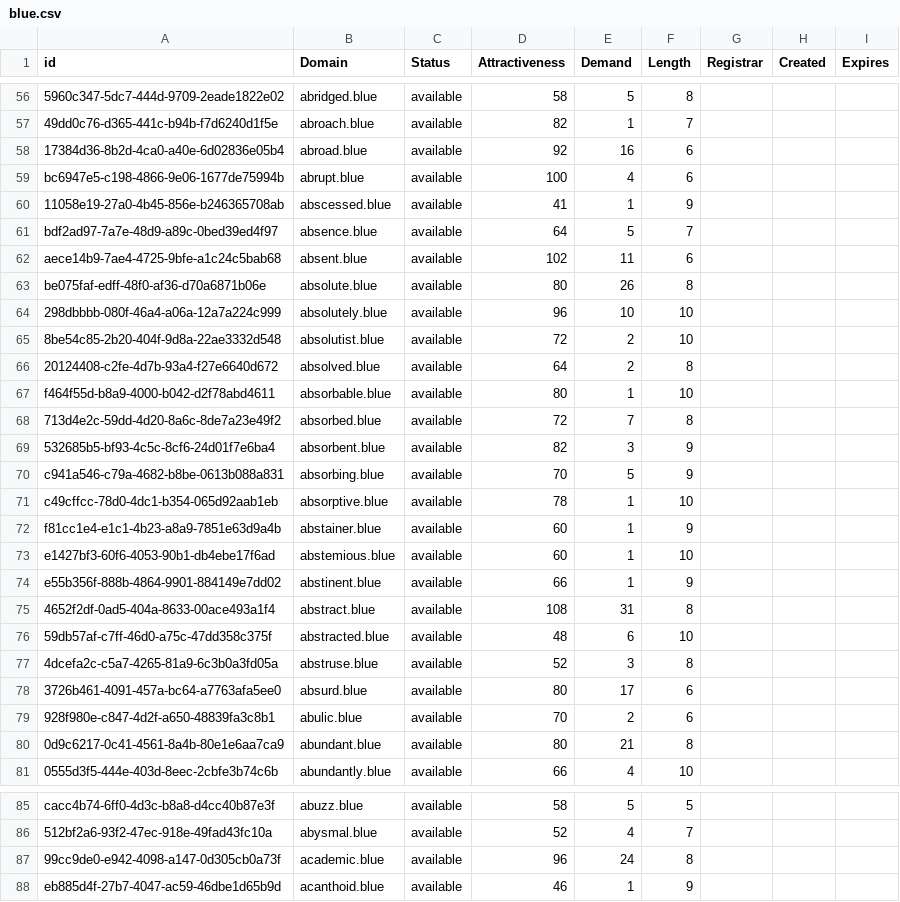
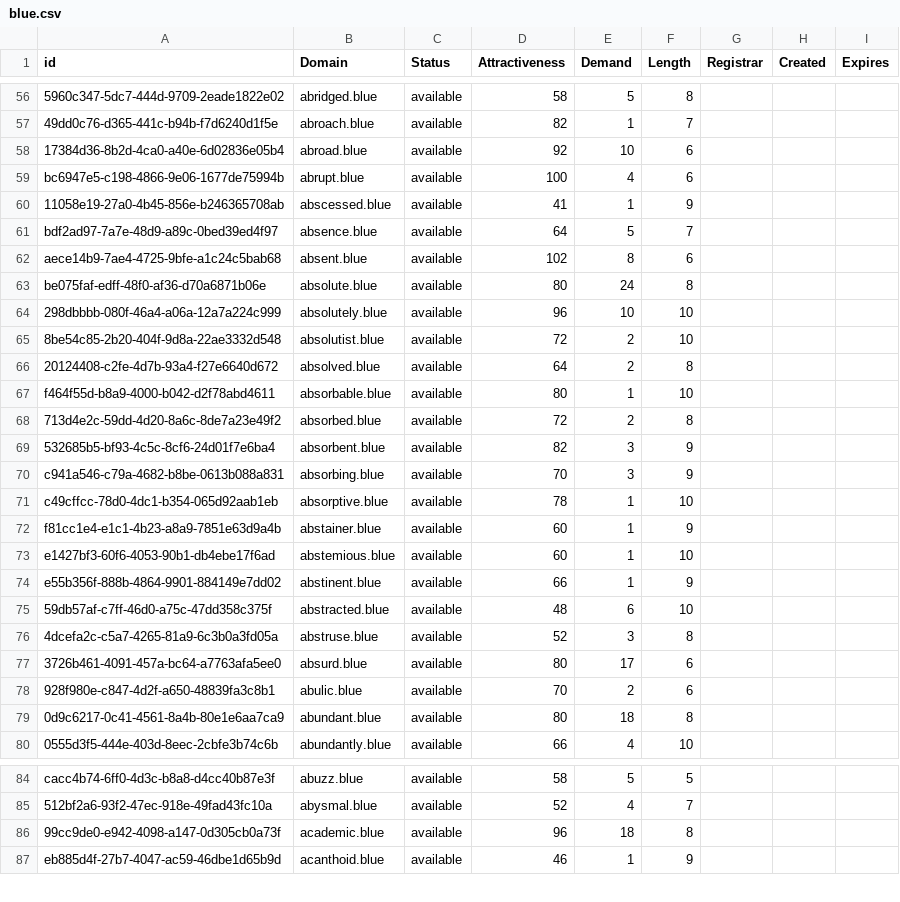
Before and after one commit to UniqueDomains/blue-oneword-domains, a CSV file: blue.csv, drawn as a sheet; only a part is shown, gaps mark what is left out; removed rows and columns are numbered as before the commit, all else as after; the diff covers the shown part only; the diff names each change by its address in the sheet, - before the commit and + after, or states it on an @@ line.

Commit message:
Domains update

```diff
--- a/blue.csv
+++ b/blue.csv
-E58 (Demand): 16
+E58 (Demand): 10
-E62 (Demand): 11
+E62 (Demand): 8
-E63 (Demand): 26
+E63 (Demand): 24
-E68 (Demand): 7
+E68 (Demand): 2
-E70 (Demand): 5
+E70 (Demand): 3
-row 75: 4652f2df-0ad5-404a-8633-00ace493a1f4 | abstract.blue | available | 108 | 31 | 8
-E79 (Demand): 21
+E79 (Demand): 18
-E86 (Demand): 24
+E86 (Demand): 18
```
Also changed, not shown: 1 removed row and 33 edited cells elsewhere in this file, 2 other files.
